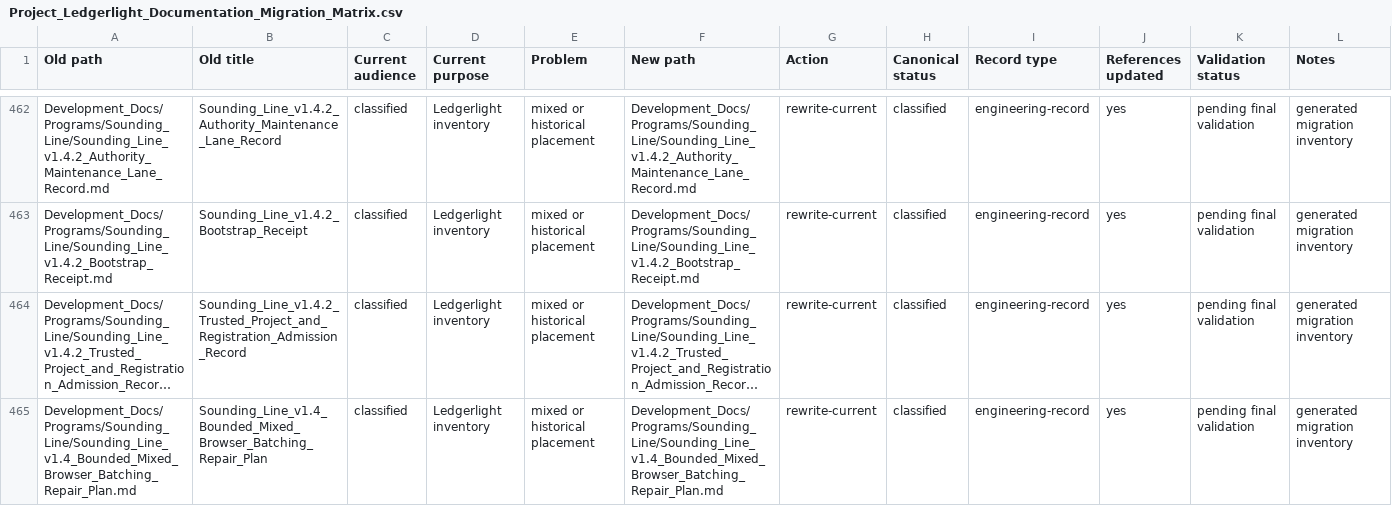
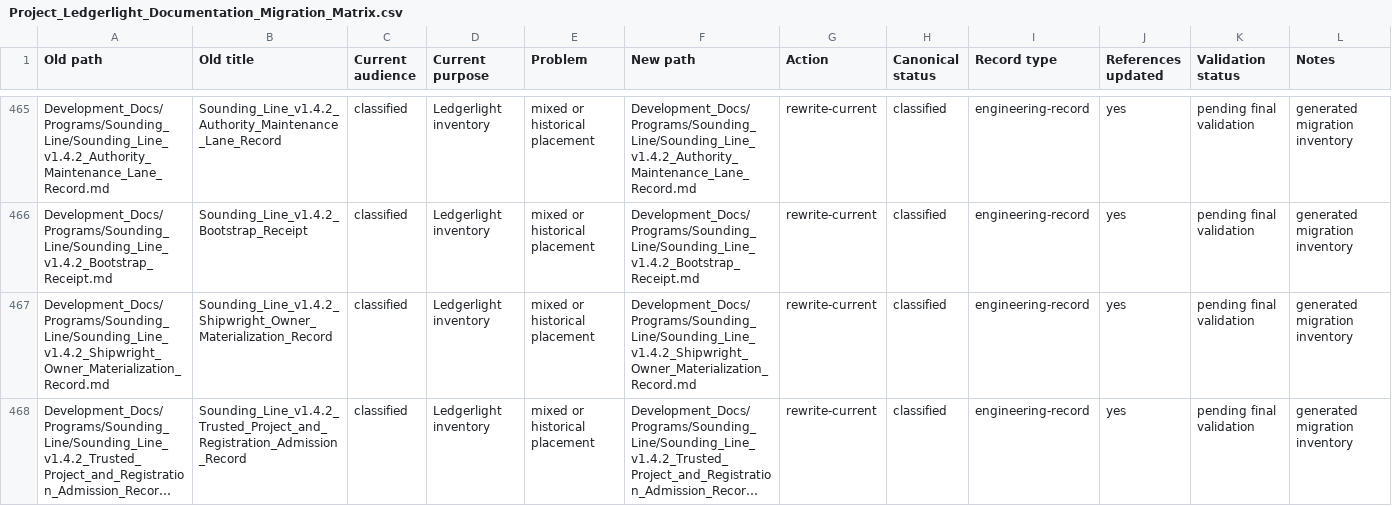
Before and after one commit to Kgray44/treasurehuntSoT, a CSV file: Development_Docs/Project_Ledgerlight_Documentation_Migration_Matrix.csv, drawn as a sheet; only a part is shown, gaps mark what is left out; the shorter side is filled out with more unchanged rows; long unchanged cells end in …; the diff covers the shown part only; the diff names each change by its address in the sheet, - before the commit and + after, or states it on an @@ line.

Commit message:
docs(ledgerlight): refresh generated migration inventory

```diff
--- a/Development_Docs/Project_Ledgerlight_Documentation_Migration_Matrix.csv
+++ b/Development_Docs/Project_Ledgerlight_Documentation_Migration_Matrix.csv
+row 467: Development_Docs/Programs/Sounding_Line/Sounding_Line_v1.4.2_Shipwright_Owner_Materialization_Record.md | Sounding_Line_v1.4.2_Shipwright_Owner_Materialization_Record | classified | Ledgerlight inventory | mixed or historical placement | Development_Docs/Programs/Sounding_Line/Sounding_Line_v1.4.2_Shipwright_Owner_Materialization_Record.md | rewrite-current | classified | engineering-record | yes | pending final validation | generated migration inventory
```
Also changed, not shown: 5 added rows elsewhere in this file.
